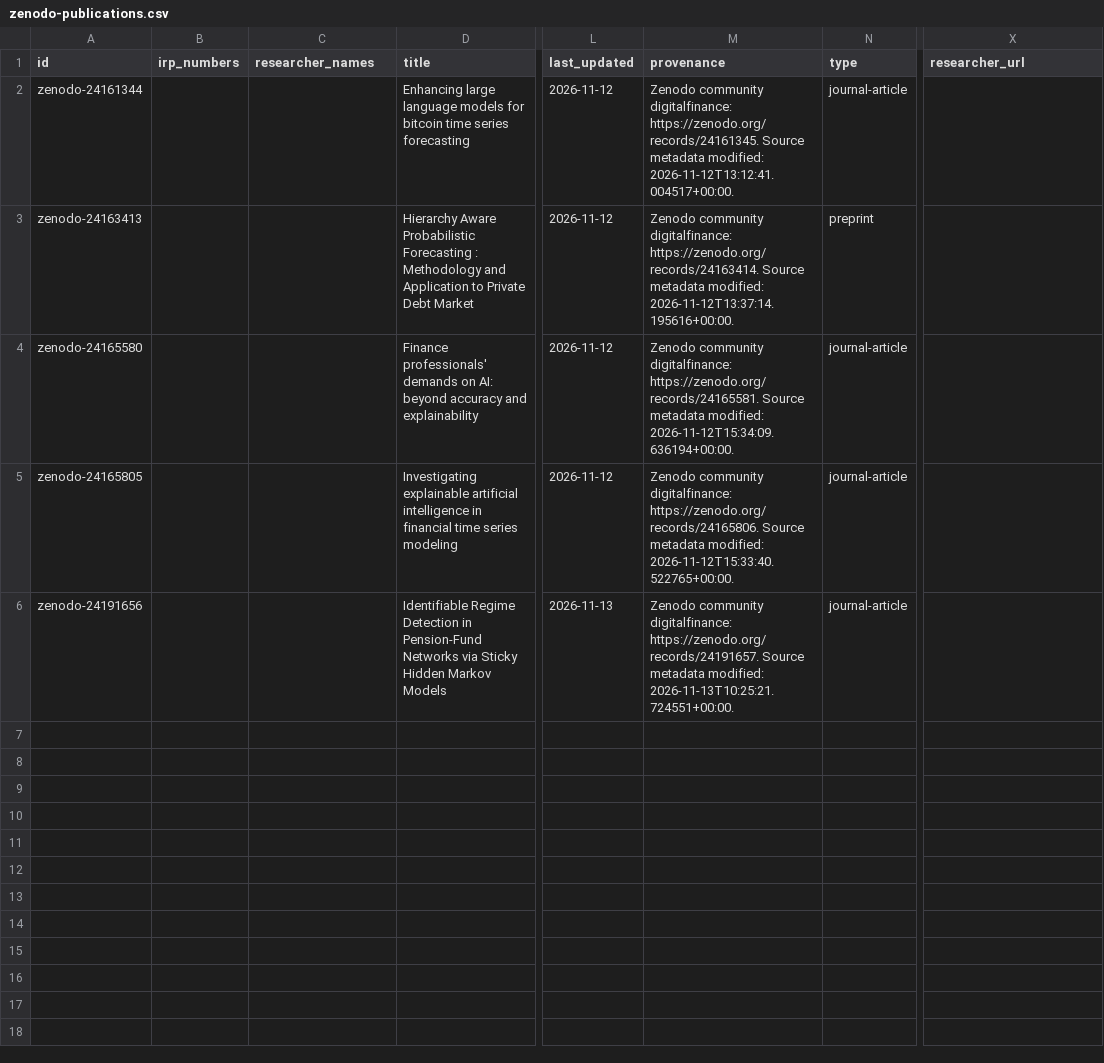
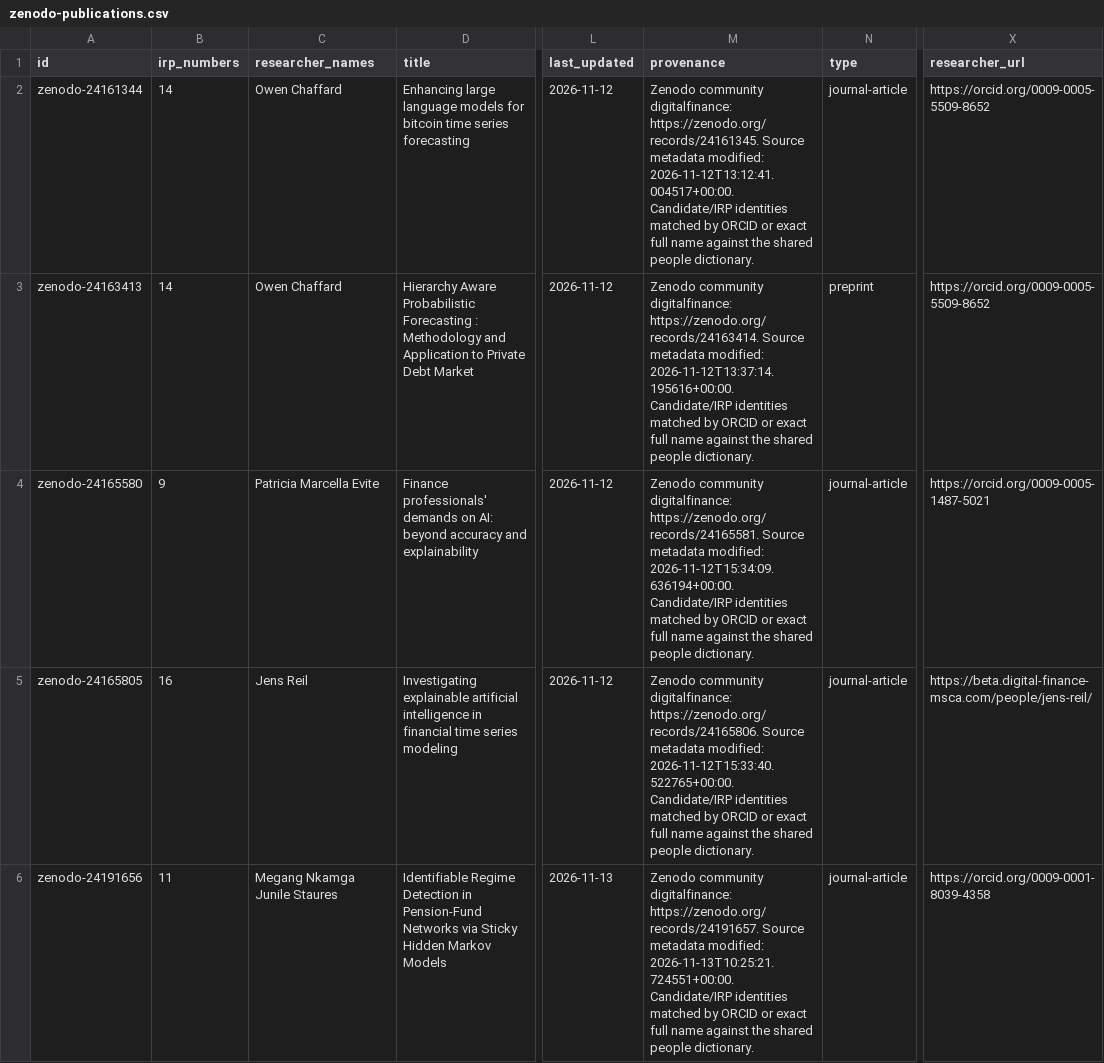
Before and after one commit to MSCA-DN-Digital-Finance/Publications, a CSV file: data/zenodo-publications.csv, drawn as a sheet; only a part is shown, gaps mark what is left out; the diff names each change by its address in the sheet, - before the commit and + after, or states it on an @@ line.

```diff
--- a/data/zenodo-publications.csv
+++ b/data/zenodo-publications.csv
-B2:B3 (irp_numbers): (empty)
+B2:B3 (irp_numbers): 14
-C2:C3 (researcher_names): (empty)
+C2:C3 (researcher_names): Owen Chaffard
-M2 (provenance): …modified: 2026-11-12T13:12:41.004517+00:00.
+M2 (provenance): …modified: 2026-11-12T13:12:41.004517+00:00. Candidate/IRP identities matched by ORCID or exact full name against the shared people dictionary.
-X2:X3 (researcher_url): (empty)
+X2:X3 (researcher_url): https://orcid.org/0009-0005-5509-8652
-M3 (provenance): …modified: 2026-11-12T13:37:14.195616+00:00.
+M3 (provenance): …modified: 2026-11-12T13:37:14.195616+00:00. Candidate/IRP identities matched by ORCID or exact full name against the shared people dictionary.
-B4 (irp_numbers): (empty)
+B4 (irp_numbers): 9
-C4 (researcher_names): (empty)
+C4 (researcher_names): Patricia Marcella Evite
-M4 (provenance): …modified: 2026-11-12T15:34:09.636194+00:00.
+M4 (provenance): …modified: 2026-11-12T15:34:09.636194+00:00. Candidate/IRP identities matched by ORCID or exact full name against the shared people dictionary.
-X4 (researcher_url): (empty)
+X4 (researcher_url): https://orcid.org/0009-0005-1487-5021
-B5 (irp_numbers): (empty)
+B5 (irp_numbers): 16
-C5 (researcher_names): (empty)
+C5 (researcher_names): Jens Reil
-M5 (provenance): …modified: 2026-11-12T15:33:40.522765+00:00.
+M5 (provenance): …modified: 2026-11-12T15:33:40.522765+00:00. Candidate/IRP identities matched by ORCID or exact full name against the shared people dictionary.
-X5 (researcher_url): (empty)
+X5 (researcher_url): https://beta.digital-finance-msca.com/people/jens-reil/
-B6 (irp_numbers): (empty)
+B6 (irp_numbers): 11
-C6 (researcher_names): (empty)
+C6 (researcher_names): Megang Nkamga Junile Staures
-M6 (provenance): …modified: 2026-11-13T10:25:21.724551+00:00.
+M6 (provenance): …modified: 2026-11-13T10:25:21.724551+00:00. Candidate/IRP identities matched by ORCID or exact full name against the shared people dictionary.
-X6 (researcher_url): (empty)
+X6 (researcher_url): https://orcid.org/0009-0001-8039-4358
```
Also changed, not shown: 11 other files.
